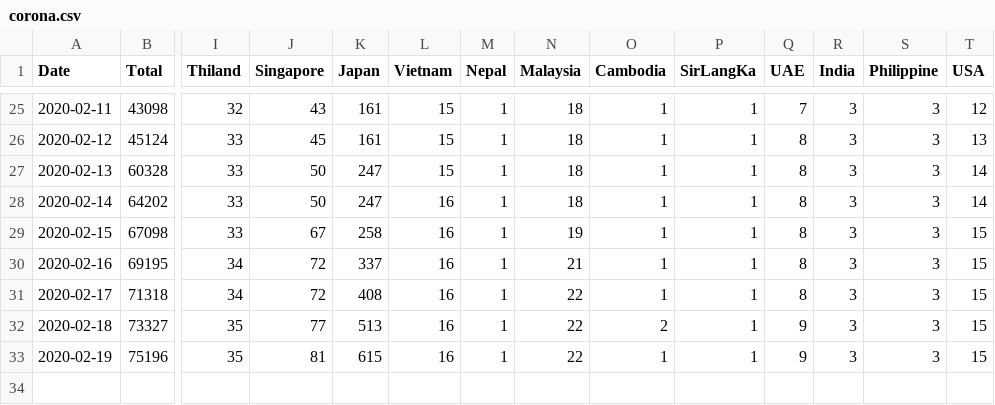
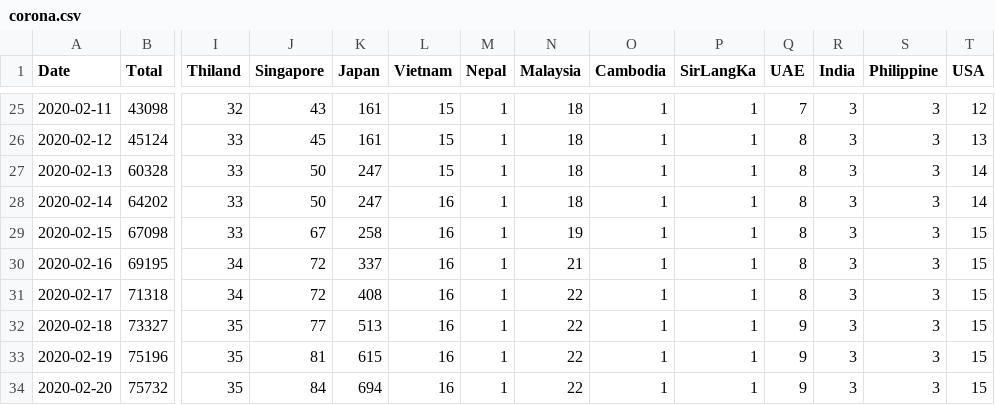
Before and after one commit to soorichu/coronako, a CSV file: public/file/corona.csv, drawn as a sheet; only a part is shown, gaps mark what is left out; rows hold the shown columns only; the diff names each change by its address in the sheet, - before the commit and + after, or states it on an @@ line.

```diff
--- a/public/file/corona.csv
+++ b/public/file/corona.csv
-O32 (Cambodia): 2
+O32 (Cambodia): 1
+row 34: 2020-02-20 | 75732 | 35 | 84 | 694 | 16 | 1 | 22 | 1 | 1 | 9 | 3 | 3 | 15
```
Also changed, not shown: public/file/coronalatest.csv, public/file/position.csv, 6 other files.
